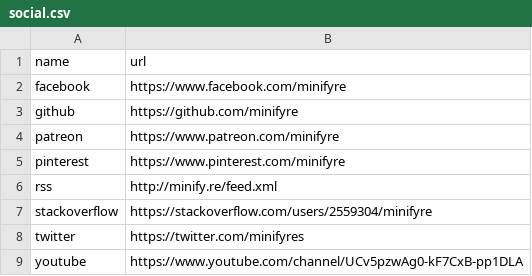
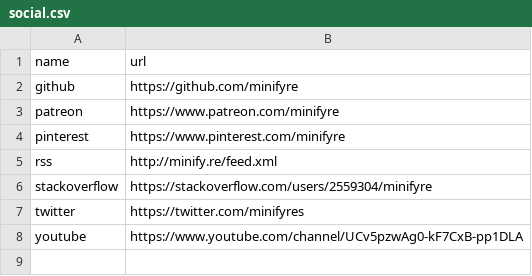
Before and after one commit to isabella232/minifyre.github.io, a CSV file: _data/social.csv, drawn as a sheet.

Commit message:
-facebook link

```diff
--- a/_data/social.csv
+++ b/_data/social.csv
@@ -1,3 +1,2 @@
 name,url
-facebook,https://www.facebook.com/minifyre
 github,https://github.com/minifyre
```
